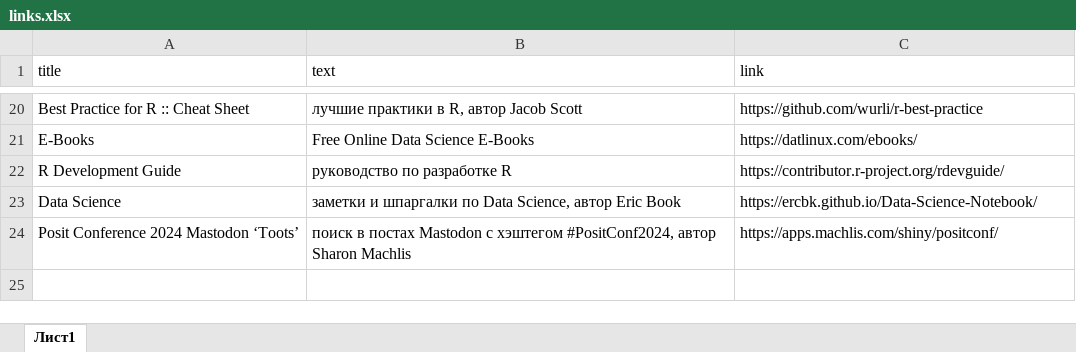
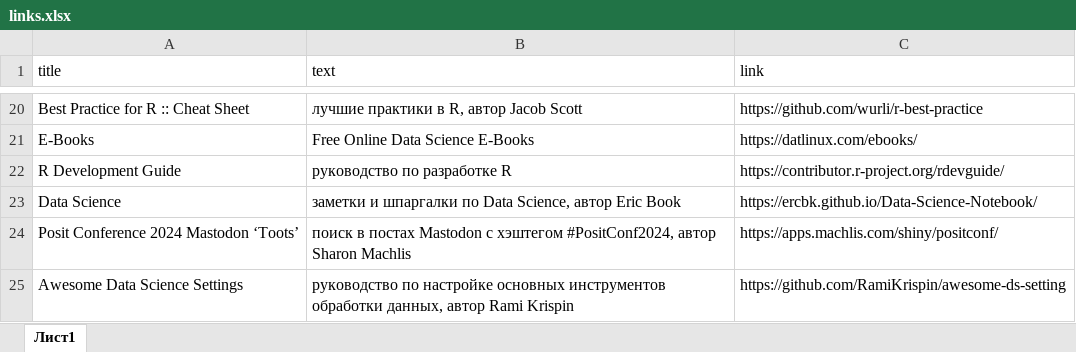
Before and after one commit to materov/rsources-book, an Excel workbook: tables/links.xlsx, sheet Лист1, drawn as a sheet; only a part is shown, gaps mark what is left out; values as stored, in another font and other column widths than the file's, no borders; the diff names each change by its address in the sheet, - before the commit and + after, or states it on an @@ line.

Commit message:
links 💯

```diff
--- a/tables/links.xlsx (sheet Лист1)
+++ b/tables/links.xlsx (sheet Лист1)
+row 25: Awesome Data Science Settings | руководство по настройке основных инструментов обработки данных, автор Rami Krispin | https://github.com/RamiKrispin/awesome-ds-setting
```
Also changed, not shown: tables/courses.xlsx, 48 other files.
